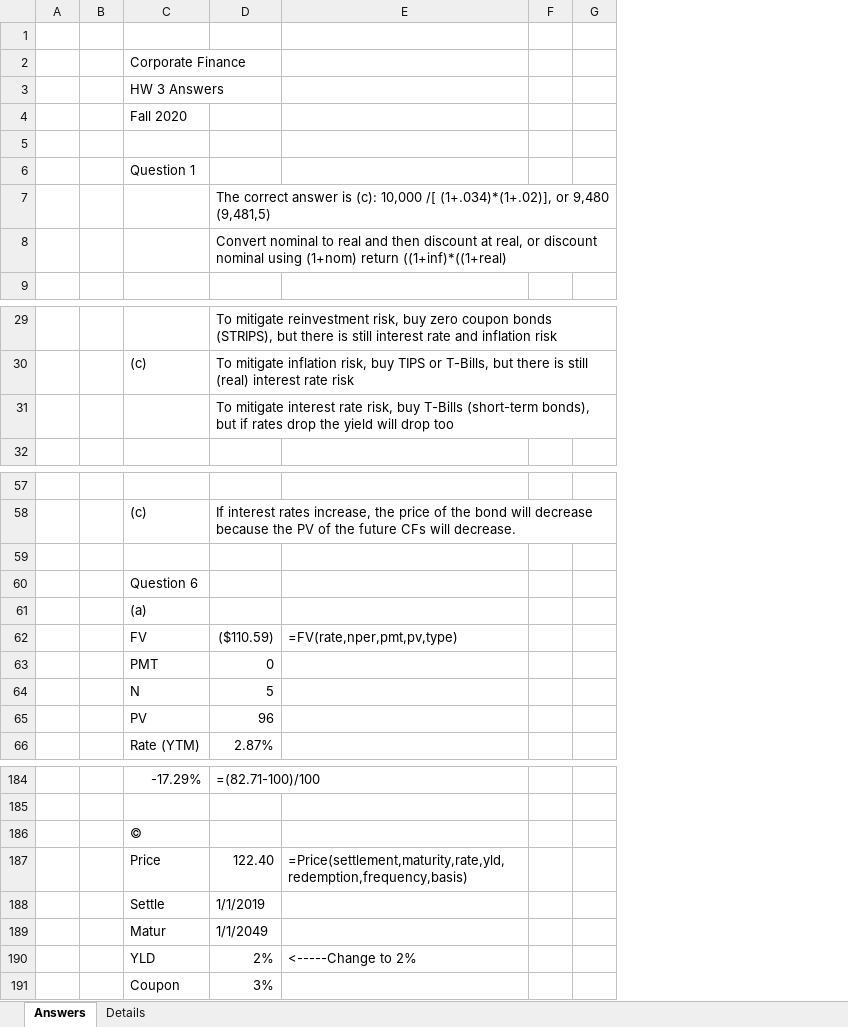
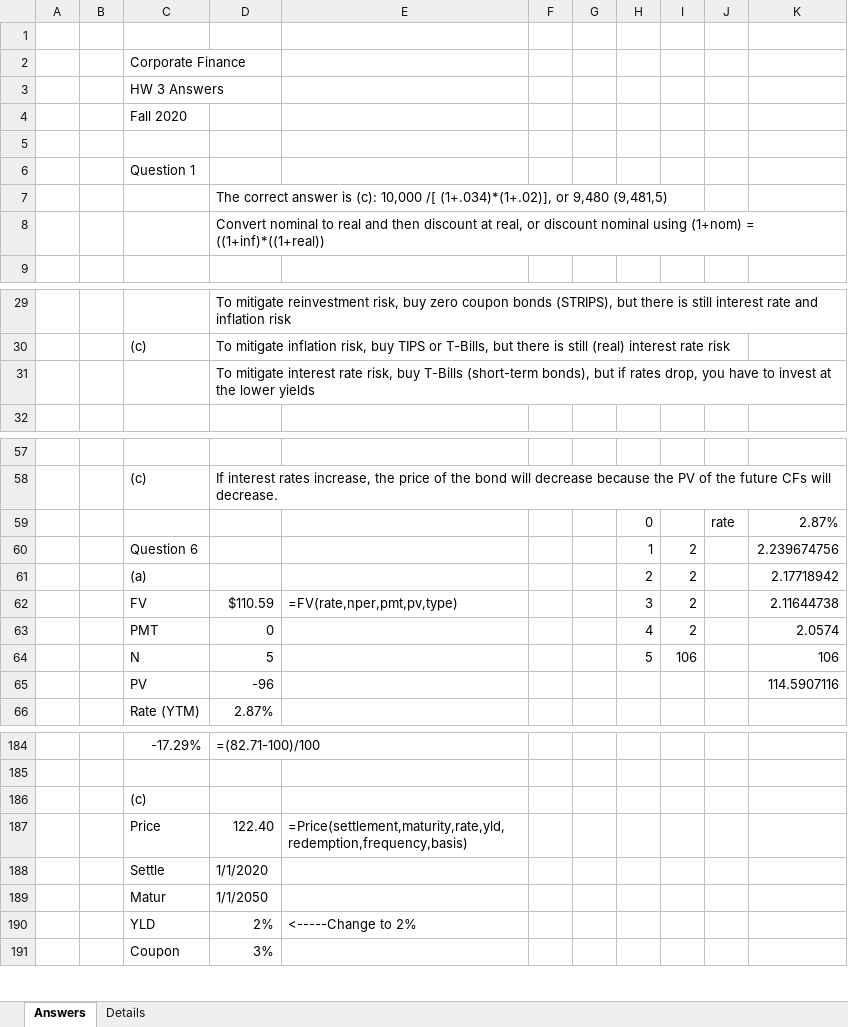
Before and after one commit to jmc877/Corporate-Finance, an Excel workbook: homeworks/CF_HW_3_2020_AnsXXX.xlsx, sheet Answers, drawn as a sheet; only a part is shown, gaps mark what is left out; values as stored, in another font and other column widths than the file's, no cell formats; charts and pictures not drawn; removed rows and columns are numbered as before the commit, all else as after; the diff covers the shown part only; the diff names each change by its address in the sheet, - before the commit and + after, or states it on an @@ line.

```diff
--- a/homeworks/CF_HW_3_2020_AnsXXX.xlsx (sheet Answers)
+++ b/homeworks/CF_HW_3_2020_AnsXXX.xlsx (sheet Answers)
-column F, empty
+column F, empty
+column H, rows 59-64: 0 | 1 | 2 | 3 | 4 | 5
+column I, rows 60-64: 2 | 2 | 2 | 2 | 106
+column J, row 59: rate
+column K, rows 59-65: 2.87% | 2.239674756 | 2.17718942 | 2.11644738 | 2.0574 | 106 | 114.5907116
-D8: …using (1+nom) return ((1+inf)*((1+real)
+D8: …using (1+nom) = ((1+inf)*((1+real))
-D31: …if rates drop the yield will drop too
+D31: …if rates drop, you have to invest at the lower yields
-row 59: (empty)
+row 59:  |  |  |  |  |  |  | 0 |  | rate | 2.87%
-D62: ($110.59)
+D62: $110.59
-D65: 96
+D65: -96
-C186: ©
+C186: (c)
-D188: 1/1/2019
+D188: 1/1/2020
-D189: 1/1/2049
+D189: 1/1/2050
```
Also changed, not shown: 8 edited cells elsewhere in this sheet, cell formats, 5 other files.
